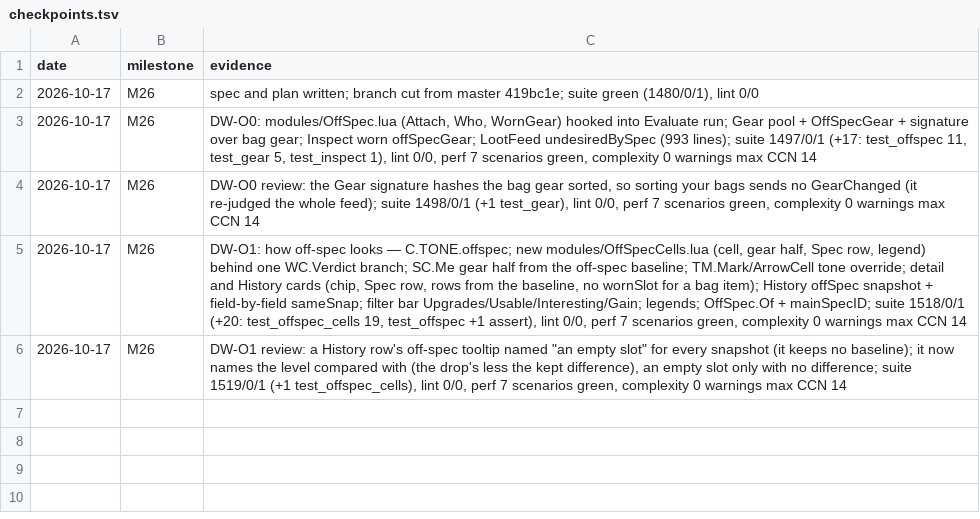
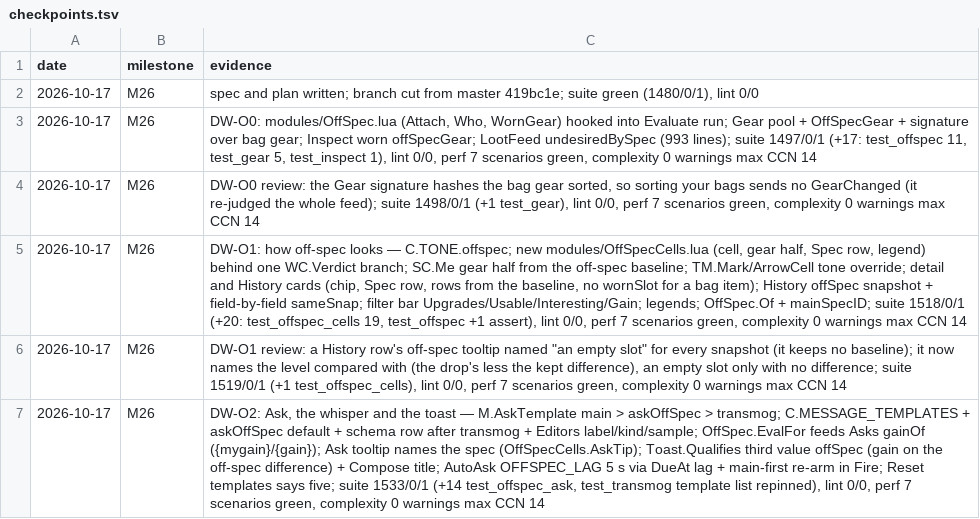
Before and after one commit to tusharsaxena/DropWatcher, a TSV file: docs/superpowers/plans/2026-10-17-drop-watcher-feedback-19/checkpoints.tsv, drawn as a sheet; the diff names each change by its address in the sheet, - before the commit and + after, or states it on an @@ line.

```diff
--- a/docs/superpowers/plans/2026-10-17-drop-watcher-feedback-19/checkpoints.tsv
+++ b/docs/superpowers/plans/2026-10-17-drop-watcher-feedback-19/checkpoints.tsv
+row 7: 2026-10-17 | M26 | DW-O2: Ask, the whisper and the toast — M.AskTemplate main > askOffSpec > transmog; C.MESSAGE_TEMPLATES + askOffSpec default + schema row after transmog + Editors label/kind/sample; OffSpec.EvalFor feeds Asks gainOf ({mygain}/{gain}); Ask tooltip names the spec (OffSpecCells.AskTip); Toast.Qualifies third value offSpec (gain on the off-spec difference) + Compose title; AutoAsk OFFSPEC_LAG 5 s via DueAt lag + main-first re-arm in Fire; Reset templates says five; suite 1533/0/1 (+14 test_offspec_ask, test_transmog template list repinned), lint 0/0, perf 7 scenarios green, complexity 0 warnings max CCN 14
```
Also changed, not shown: 20 other files.
